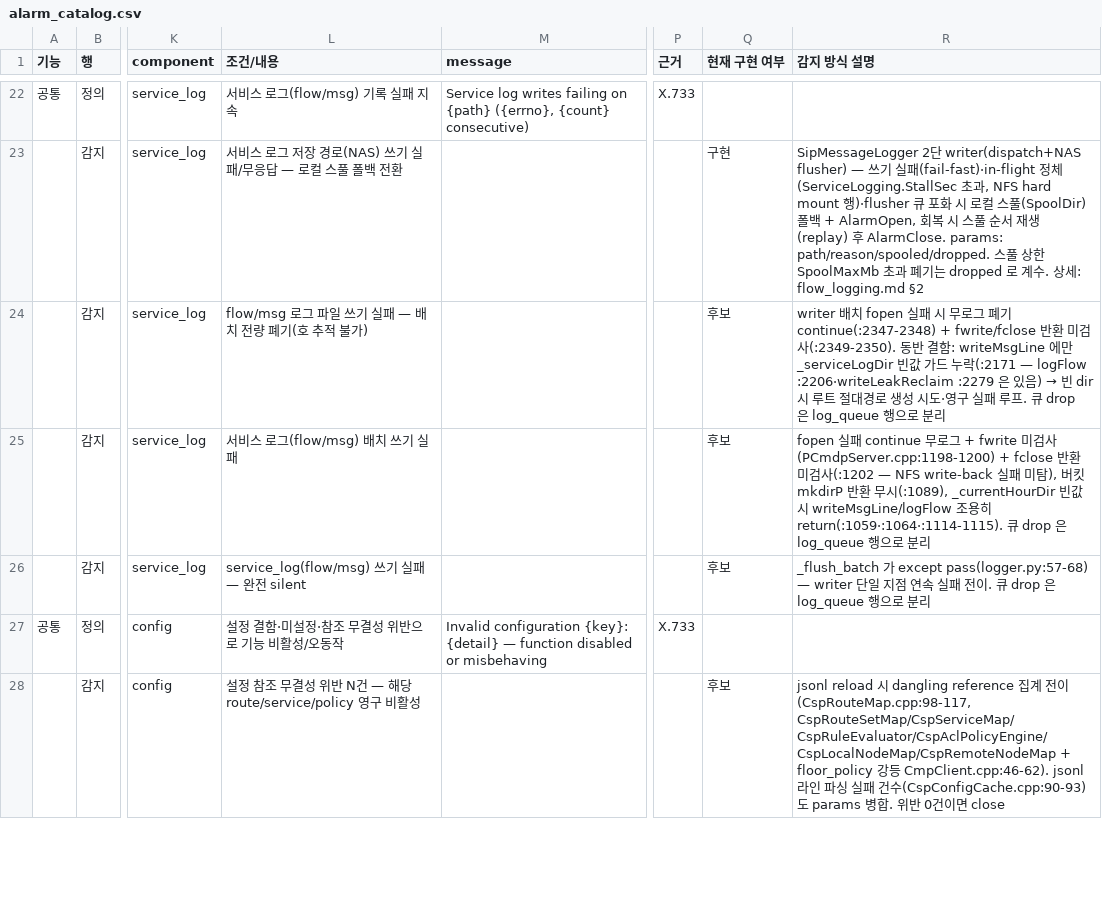
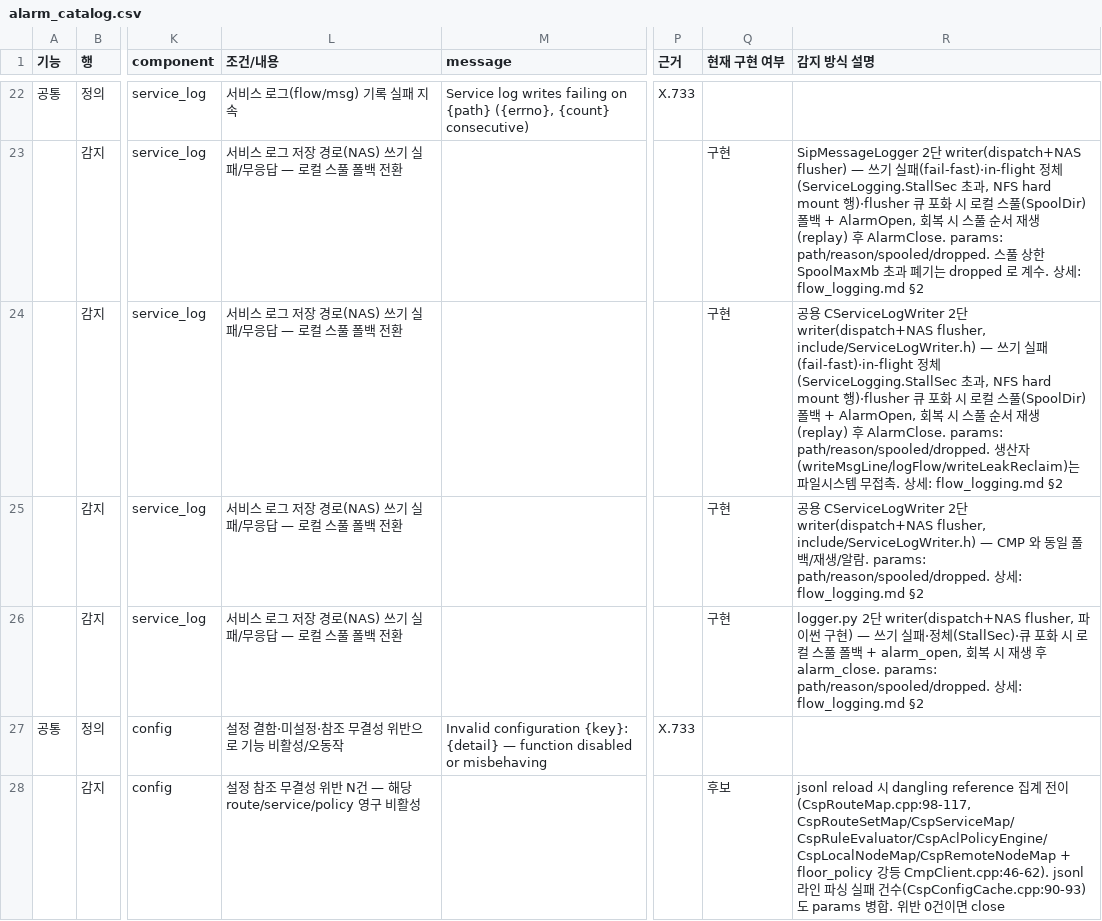
Before and after one commit to nexlin/cims, a CSV file: docs/design/alarm_catalog.csv, drawn as a sheet; only a part is shown, gaps mark what is left out; the diff names each change by its address in the sheet, - before the commit and + after, or states it on an @@ line.

```diff
--- a/docs/design/alarm_catalog.csv
+++ b/docs/design/alarm_catalog.csv
-L24 (조건/내용): flow/msg 로그 파일 쓰기 실패 — 배치 전량 폐기(호 추적 불가)
+L24 (조건/내용): 서비스 로그 저장 경로(NAS) 쓰기 실패/무응답 — 로컬 스풀 폴백 전환
-Q24:Q26 (현재 구현 여부): 후보
+Q24:Q26 (현재 구현 여부): 구현
@@ R24 (감지 방식 설명): writer 배치 fopen 실패 시 무로그 폐기 continue(:2347-2348) + fwrite/fclose 반환 미검사(:2349-2350). 동반 결함: writeMsgLine 에만 _serviceLogDir 빈값 가드 누락(:2171 — logFlow :2206·writeLeakReclaim :2279 은 있음) → 빈 dir 시 루트 절대경로 생성 시도·영구 실패 루프. 큐 drop 은 log_queue 행으로 분리 → 공용 CServiceLogWriter 2단 writer(dispatch+NAS flusher, include/ServiceLogWriter.h) — 쓰기 실패(fail-fast)·in-flight 정체(ServiceLogging.StallSec 초과, NFS hard mount 행)·flusher 큐 포화 시 로컬 스풀(SpoolDir) 폴백 + AlarmOpen, 회복 시 스풀 순서 재생(replay) 후 AlarmClose. params: path/reason/spooled/dropped. 생산자(writeMsgLine/logFlow/writeLeakReclaim)는 파일시스템 무접촉. 상세: flow_logging.md §2 @@
-L25 (조건/내용): 서비스 로그(flow/msg) 배치 쓰기 실패
+L25 (조건/내용): 서비스 로그 저장 경로(NAS) 쓰기 실패/무응답 — 로컬 스풀 폴백 전환
-R25 (감지 방식 설명): fopen 실패 continue 무로그 + fwrite 미검사(PCmdpServer.cpp:1198-1200) + fclose 반환 미검사(:1202 — NFS write-back 실패 미탐), 버킷 mkdirP 반환 무시(:1089), _currentHourDir 빈값 시 writeMsgLine/logFlow 조용히 return(:1059·:1064·:1114-1115). 큐 drop 은 log_queue 행으로 분리
+R25 (감지 방식 설명): 공용 CServiceLogWriter 2단 writer(dispatch+NAS flusher, include/ServiceLogWriter.h) — CMP 와 동일 폴백/재생/알람. params: path/reason/spooled/dropped. 상세: flow_logging.md §2
-L26 (조건/내용): service_log(flow/msg) 쓰기 실패 — 완전 silent
+L26 (조건/내용): 서비스 로그 저장 경로(NAS) 쓰기 실패/무응답 — 로컬 스풀 폴백 전환
-R26 (감지 방식 설명): _flush_batch 가 except pass(logger.py:57-68) — writer 단일 지점 연속 실패 전이. 큐 drop 은 log_queue 행으로 분리
+R26 (감지 방식 설명): logger.py 2단 writer(dispatch+NAS flusher, 파이썬 구현) — 쓰기 실패·정체(StallSec)·큐 포화 시 로컬 스풀 폴백 + alarm_open, 회복 시 재생 후 alarm_close. params: path/reason/spooled/dropped. 상세: flow_logging.md §2
```
Also changed, not shown: 14 other files.
